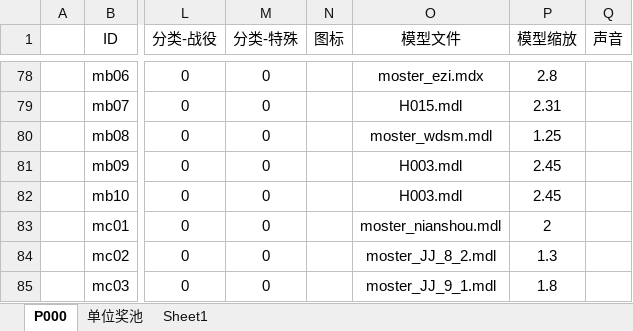
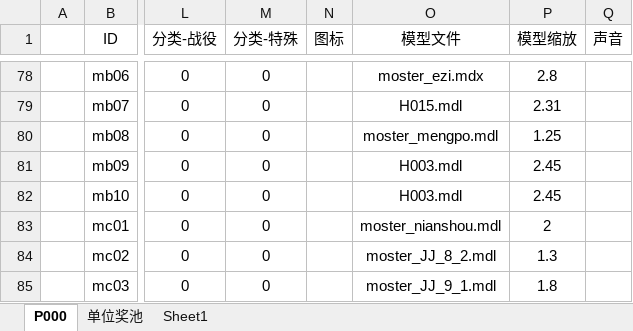
Before and after one commit to MageEgg/MageGame, an Excel workbook: 封神榜单位v0.0.6.xlsm, sheet P000, drawn as a sheet; only a part is shown, gaps mark what is left out; values as stored, in another font and other column widths than the file's, no borders; the diff names each change by its address in the sheet, - before the commit and + after, or states it on an @@ line.

```diff
--- a/封神榜单位v0.0.6.xlsm (sheet P000)
+++ b/封神榜单位v0.0.6.xlsm (sheet P000)
-O80 (模型文件): moster_wdsm.mdl
+O80 (模型文件): moster_mengpo.mdl
```
Also changed, not shown: 2 other files.
